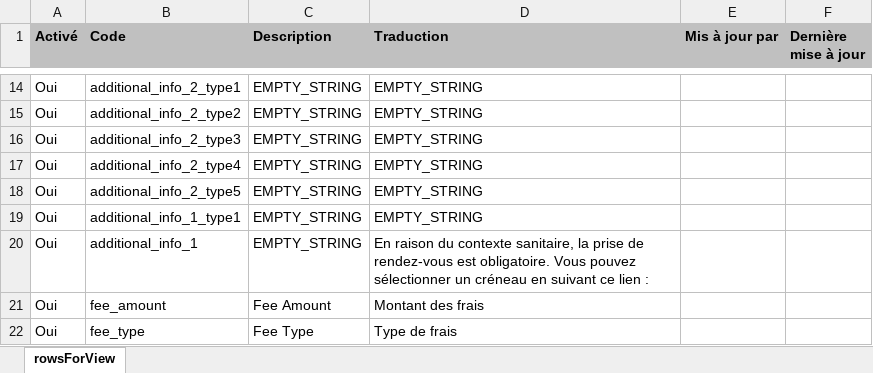
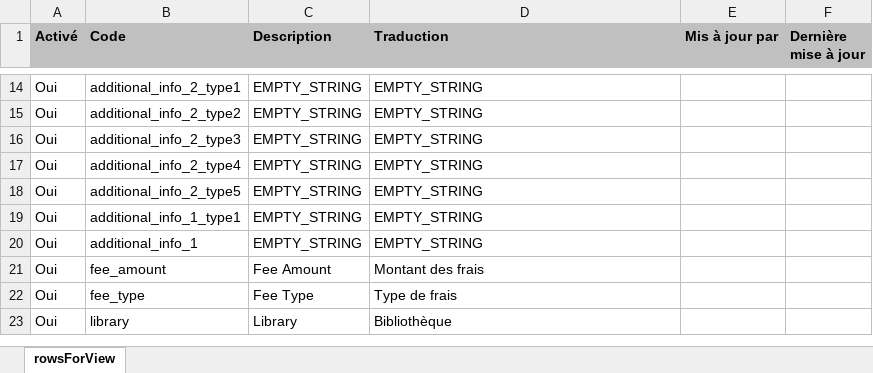
Before and after one commit to epcc-ged/LettersAlmaGED, an Excel workbook: FulOverdueAndLostLoanLetter/FulOverdueAndLostLoanLetter-param-french.xlsx, sheet rowsForView, drawn as a sheet; only a part is shown, gaps mark what is left out; the shorter side is filled out with more unchanged rows; values as stored, in another font and other column widths than the file's, no borders; the diff names each change by its address in the sheet, - before the commit and + after, or states it on an @@ line.

Commit message:
2021-07-02 JCS : suppression lien evento

```diff
--- a/FulOverdueAndLostLoanLetter/FulOverdueAndLostLoanLetter-param-french.xlsx (sheet rowsForView)
+++ b/FulOverdueAndLostLoanLetter/FulOverdueAndLostLoanLetter-param-french.xlsx (sheet rowsForView)
-D20 (Traduction): En raison du contexte sanitaire, la prise de rendez-vous est obligatoire. Vous pouvez sélectionner un créneau en suivant ce lien :
+D20 (Traduction): EMPTY_STRING
```
